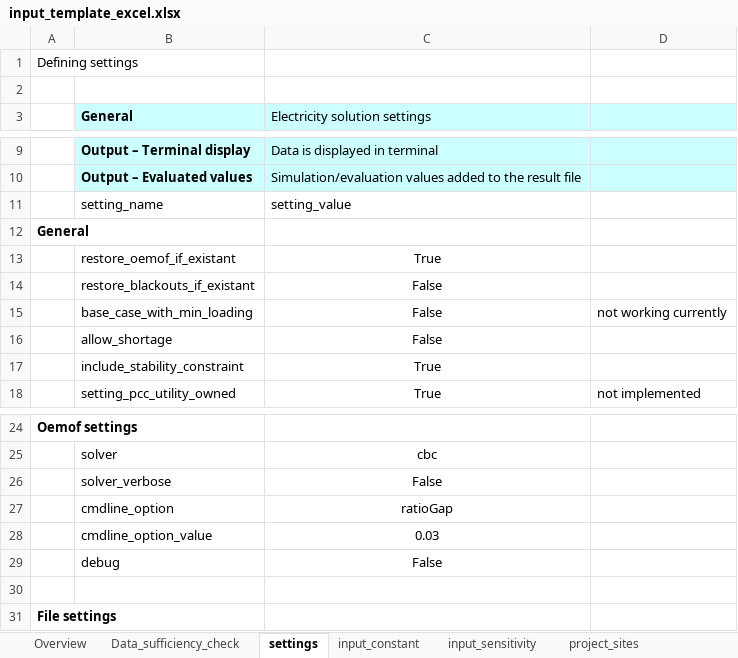
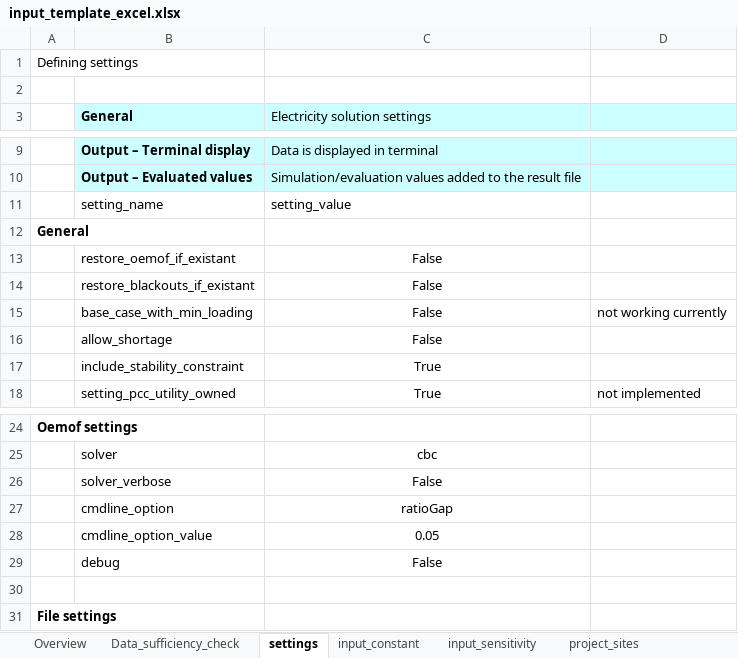
Before and after one commit to rl-institut/offgridders, an Excel workbook: inputs/input_template_excel.xlsx, sheet settings, drawn as a sheet; only a part is shown, gaps mark what is left out; values as stored, in another font and other column widths than the file's, no borders; the diff names each change by its address in the sheet, - before the commit and + after, or states it on an @@ line.

```diff
--- a/inputs/input_template_excel.xlsx (sheet settings)
+++ b/inputs/input_template_excel.xlsx (sheet settings)
-C13 (Electricity solution settings): True
+C13 (Electricity solution settings): False
-C28 (Electricity solution settings): 0.03
+C28 (Electricity solution settings): 0.05
```
Also changed, not shown: sheet Data_sufficiency_check, sheet input_sensitivity, 1 other file.
